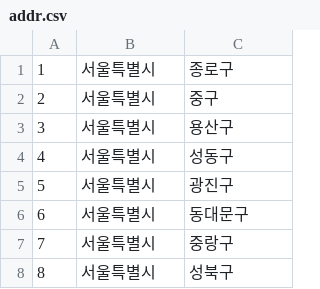
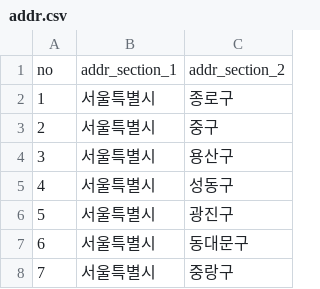
Before and after one commit to Frogging/Final-Frogging, a CSV file: db_data/addr.csv, drawn as a sheet; only a part is shown; the shorter side is filled out with more unchanged rows; the diff names each change by its address in the sheet, - before the commit and + after, or states it on an @@ line.

Commit message:
0922-data-3

```diff
--- a/db_data/addr.csv
+++ b/db_data/addr.csv
+row 1: no | addr_section_1 | addr_section_2
```
Also changed, not shown: 1 other file.
